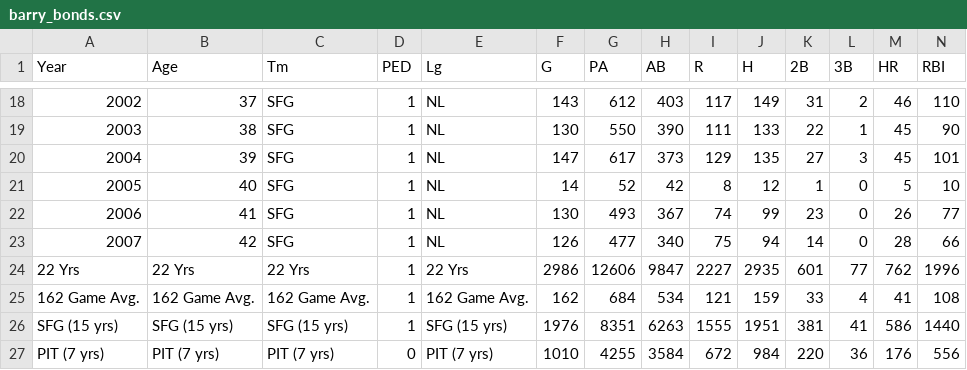
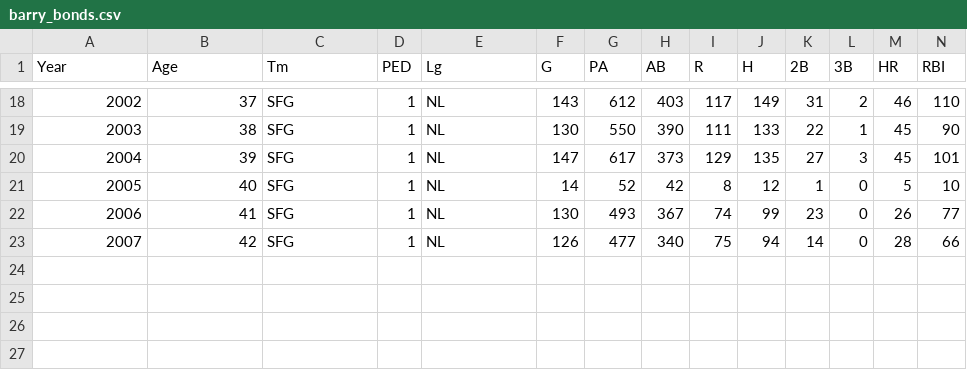
Before and after one commit to Jackmpauly/CPSC-392-Final-Project, a CSV file: csv/barry_bonds.csv, drawn as a sheet; only a part is shown, gaps mark what is left out; rows hold the shown columns only; the diff names each change by its address in the sheet, - before the commit and + after, or states it on an @@ line.

Commit message:
updated barry bonds

```diff
--- a/csv/barry_bonds.csv
+++ b/csv/barry_bonds.csv
-row 24: 22 Yrs | 22 Yrs | 22 Yrs | 1 | 22 Yrs | 2986 | 12606 | 9847 | 2227 | 2935 | 601 | 77 | 762 | 1996
-row 25: 162 Game Avg. | 162 Game Avg. | 162 Game Avg. | 1 | 162 Game Avg. | 162 | 684 | 534 | 121 | 159 | 33 | 4 | 41 | 108
-row 26: SFG (15 yrs) | SFG (15 yrs) | SFG (15 yrs) | 1 | SFG (15 yrs) | 1976 | 8351 | 6263 | 1555 | 1951 | 381 | 41 | 586 | 1440
-row 27: PIT (7 yrs) | PIT (7 yrs) | PIT (7 yrs) | 0 | PIT (7 yrs) | 1010 | 4255 | 3584 | 672 | 984 | 220 | 36 | 176 | 556
```
